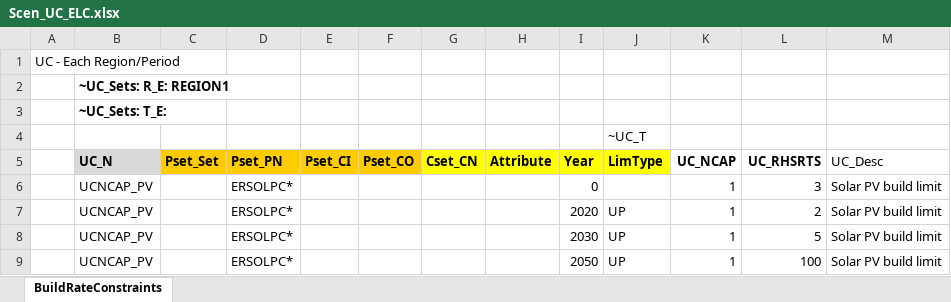
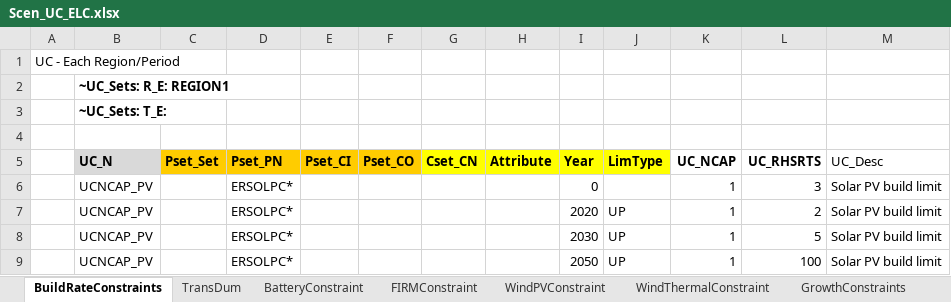
Before and after one commit to brunomerven/SATIMGE_Veda, an Excel workbook: suppxls/Scen_UC_ELC.xlsx, sheet BuildRateConstraints, drawn as a sheet; values as stored, in another font and other column widths than the file's, no borders; the diff names each change by its address in the sheet, - before the commit and + after, or states it on an @@ line.

Commit message:
Growth Constraints on ELC, and some refinements to ELC

```diff
--- a/suppxls/Scen_UC_ELC.xlsx (sheet BuildRateConstraints)
+++ b/suppxls/Scen_UC_ELC.xlsx (sheet BuildRateConstraints)
+sheet tab: TransDum
+sheet tab: BatteryConstraint
+sheet tab: FIRMConstraint
+sheet tab: WindPVConstraint
+sheet tab: WindThermalConstraint
+sheet tab: GrowthConstraints
-J4 (LimType): ~UC_T
+J4 (LimType): (empty)
```
Also changed, not shown: charts or pictures.
